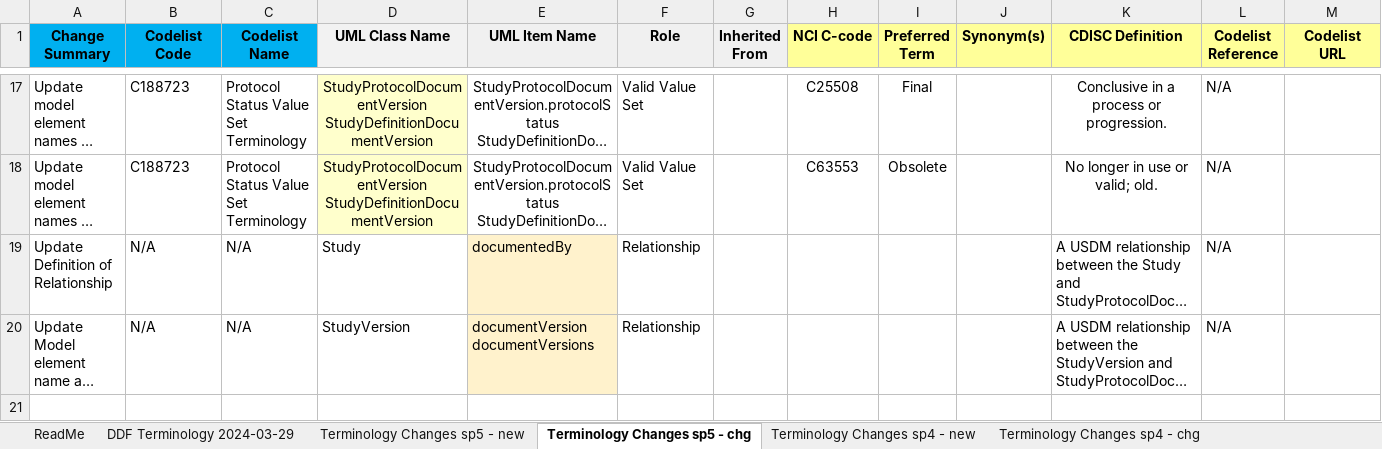
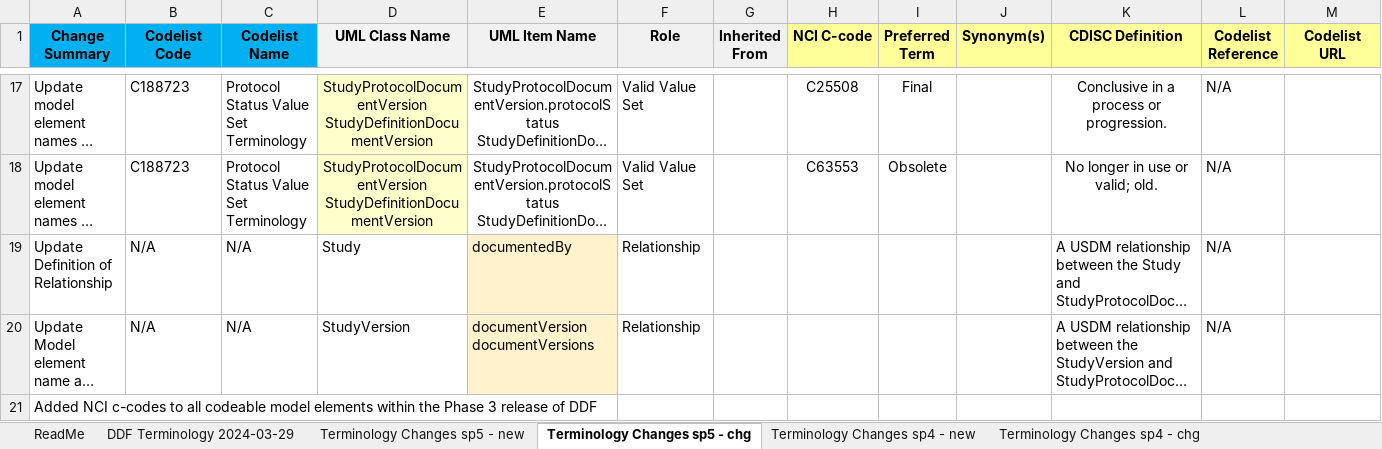
Before and after one commit to cdisc-org/DDF-RA, an Excel workbook: Deliverables/CT/USDM_CT_Changes.xlsx, sheet Terminology Changes sp5 - chg, drawn as a sheet; only a part is shown, gaps mark what is left out; long unchanged cells end in …; values as stored, in another font and other column widths than the file's, no borders; rows hold the shown columns only; the diff names each change by its address in the sheet, - before the commit and + after, or states it on an @@ line.

Commit message:
399 - update to changes file

```diff
--- a/Deliverables/CT/USDM_CT_Changes.xlsx (sheet Terminology Changes sp5 - chg)
+++ b/Deliverables/CT/USDM_CT_Changes.xlsx (sheet Terminology Changes sp5 - chg)
+row 21: Added NCI c-codes to all codeable model elements within the Phase 3 release of DDF
```
